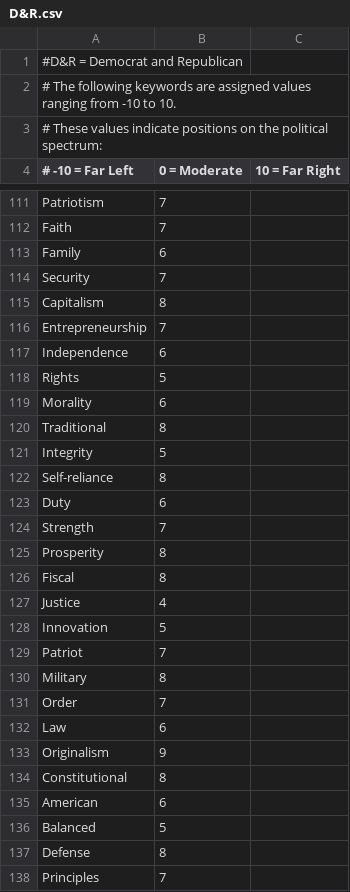
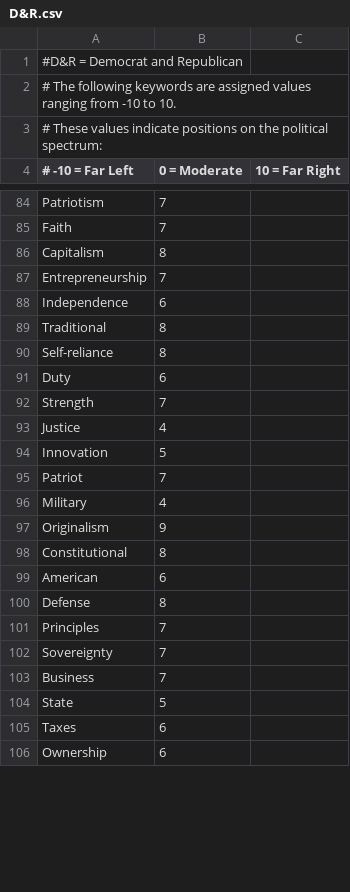
Before and after one commit to brendankroupa/TheNeedle, a CSV file: UB_Hacking/CSV Files/D&R.csv, drawn as a sheet; only a part is shown, gaps mark what is left out; the shorter side is filled out with more unchanged rows; the diff covers the shown part only.

Commit message:
Update D&R.csv
fixing words

```diff
--- a/UB_Hacking/CSV Files/D&R.csv
+++ b/UB_Hacking/CSV Files/D&R.csv
@@ -112,4 +85,2 @@
 "Faith",7
-"Family",6
-"Security",7
 "Capitalism",8
@@ -117,6 +88,3 @@
 "Independence",6
-"Rights",5
-"Morality",6
 "Traditional",8
-"Integrity",5
 "Self-reliance",8
@@ -124,4 +92,2 @@
 "Strength",7
-"Prosperity",8
-"Fiscal",8
 "Justice",4
@@ -129,5 +95,3 @@
 "Patriot",7
-"Military",8
-"Order",7
-"Law",6
+"Military",4
 "Originalism",9
@@ -135,3 +99,2 @@
 "American",6
-"Balanced",5
 "Defense",8
```
Also changed, not shown: 2 added rows, 49 removed rows and 5 edited cells elsewhere in this file.
